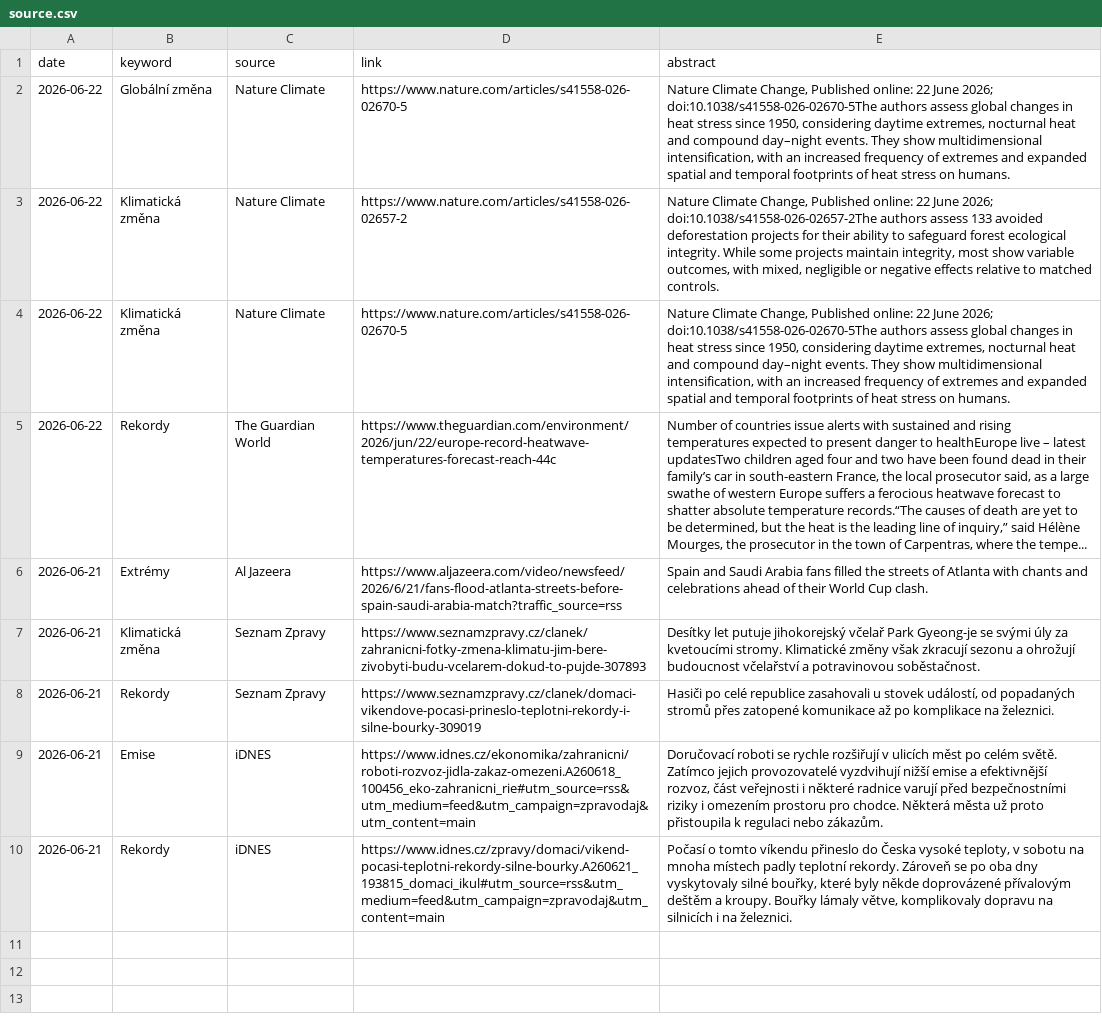
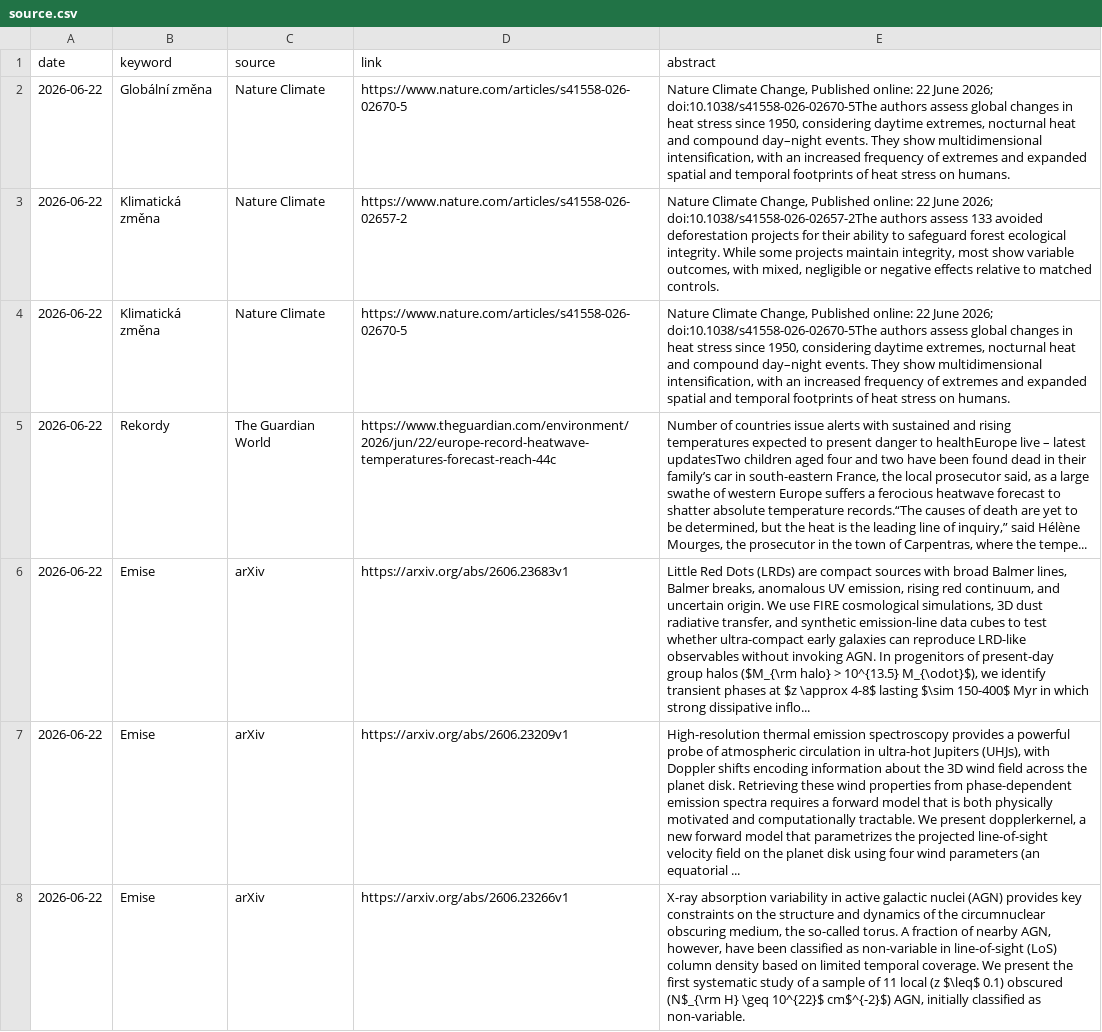
Before and after one commit to RadimTol/Source, a CSV file: source.csv, drawn as a sheet; only a part is shown; the shorter side is filled out with more unchanged rows; the diff covers the shown part only; the diff names each change by its address in the sheet, - before the commit and + after, or states it on an @@ line.

```diff
--- a/source.csv
+++ b/source.csv
+row 6: 2026-06-22 | Emise | arXiv | https://arxiv.org/abs/2606.23683v1 | Little Red Dots (LRDs) are compact sources with broad Balmer lines, Balmer breaks, anomalous UV emission, rising red continuum, and uncertain origin. We use FIRE cosmological simulations, 3D dust radiative transfer, and synthetic emission-line data cubes to test whether ultra-compact early galaxies can reproduce LRD-like observables without invoking AGN. In progenitors of present-day group halos ($M_{\rm halo} > 10^{13.5} M_{\odot}$), we identify transient phases at $z \approx 4-8$ lasting $\sim 150-400$ Myr in which strong dissipative inflo...
+row 7: 2026-06-22 | Emise | arXiv | https://arxiv.org/abs/2606.23209v1 | High-resolution thermal emission spectroscopy provides a powerful probe of atmospheric circulation in ultra-hot Jupiters (UHJs), with Doppler shifts encoding information about the 3D wind field across the planet disk. Retrieving these wind properties from phase-dependent emission spectra requires a forward model that is both physically motivated and computationally tractable. We present dopplerkernel, a new forward model that parametrizes the projected line-of-sight velocity field on the planet disk using four wind parameters (an equatorial ...
+row 8: 2026-06-22 | Emise | arXiv | https://arxiv.org/abs/2606.23266v1 | X-ray absorption variability in active galactic nuclei (AGN) provides key constraints on the structure and dynamics of the circumnuclear obscuring medium, the so-called torus. A fraction of nearby AGN, however, have been classified as non-variable in line-of-sight (LoS) column density based on limited temporal coverage. We present the first systematic study of a sample of 11 local (z $\leq$ 0.1) obscured (N$_{\rm H} \geq 10^{22}$ cm$^{-2}$) AGN, initially classified as non-variable.
```
Also changed, not shown: 2 added rows elsewhere in this file, 2 other files.
